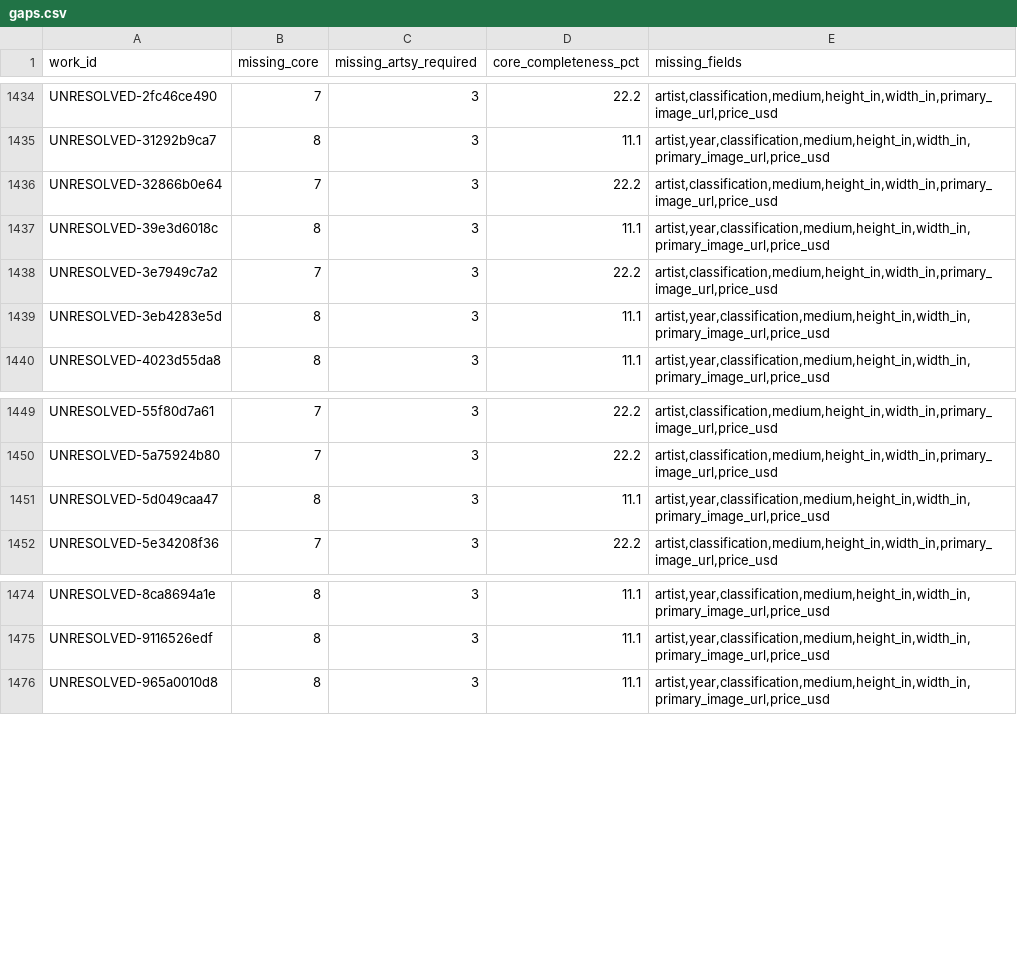
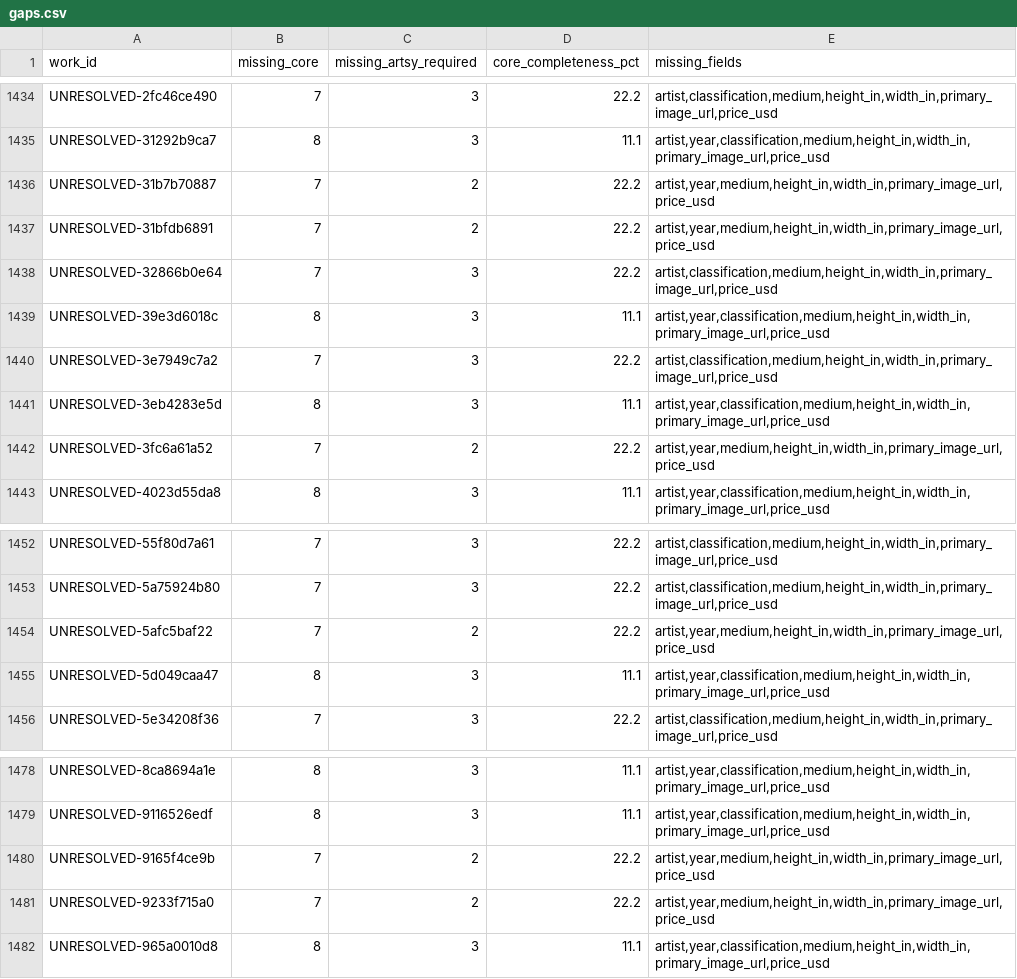
Before and after one commit to kapoorgalleries/kapoorgalleries, a CSV file: data/gaps.csv, drawn as a sheet; only a part is shown, gaps mark what is left out.

```diff
--- a/data/gaps.csv
+++ b/data/gaps.csv
@@ -1435,2 +1435,4 @@ UNRESOLVED-2fc46ce490,7,3,22.2,"artist,classification,medium,height_in,width_in,
 UNRESOLVED-31292b9ca7,8,3,11.1,"artist,year,classification,medium,height_in,width_in,primary_image_url,price_usd"
+UNRESOLVED-31b7b70887,7,2,22.2,"artist,year,medium,height_in,width_in,primary_image_url,price_usd"
+UNRESOLVED-31bfdb6891,7,2,22.2,"artist,year,medium,height_in,width_in,primary_image_url,price_usd"
 UNRESOLVED-32866b0e64,7,3,22.2,"artist,classification,medium,height_in,width_in,primary_image_url,price_usd"
@@ -1439,2 +1441,3 @@ UNRESOLVED-3e7949c7a2,7,3,22.2,"artist,classification,medium,height_in,width_in,
 UNRESOLVED-3eb4283e5d,8,3,11.1,"artist,year,classification,medium,height_in,width_in,primary_image_url,price_usd"
+UNRESOLVED-3fc6a61a52,7,2,22.2,"artist,year,medium,height_in,width_in,primary_image_url,price_usd"
 UNRESOLVED-4023d55da8,8,3,11.1,"artist,year,classification,medium,height_in,width_in,primary_image_url,price_usd"
@@ -1450,2 +1453,3 @@ UNRESOLVED-55f80d7a61,7,3,22.2,"artist,classification,medium,height_in,width_in,
 UNRESOLVED-5a75924b80,7,3,22.2,"artist,classification,medium,height_in,width_in,primary_image_url,price_usd"
+UNRESOLVED-5afc5baf22,7,2,22.2,"artist,year,medium,height_in,width_in,primary_image_url,price_usd"
 UNRESOLVED-5d049caa47,8,3,11.1,"artist,year,classification,medium,height_in,width_in,primary_image_url,price_usd"
@@ -1475,2 +1479,4 @@ UNRESOLVED-8ca8694a1e,8,3,11.1,"artist,year,classification,medium,height_in,widt
 UNRESOLVED-9116526edf,8,3,11.1,"artist,year,classification,medium,height_in,width_in,primary_image_url,price_usd"
+UNRESOLVED-9165f4ce9b,7,2,22.2,"artist,year,medium,height_in,width_in,primary_image_url,price_usd"
+UNRESOLVED-9233f715a0,7,2,22.2,"artist,year,medium,height_in,width_in,primary_image_url,price_usd"
 UNRESOLVED-965a0010d8,8,3,11.1,"artist,year,classification,medium,height_in,width_in,primary_image_url,price_usd"
```
Also changed, not shown: data/master.csv, data/master_provenance.csv, 13 other files.
